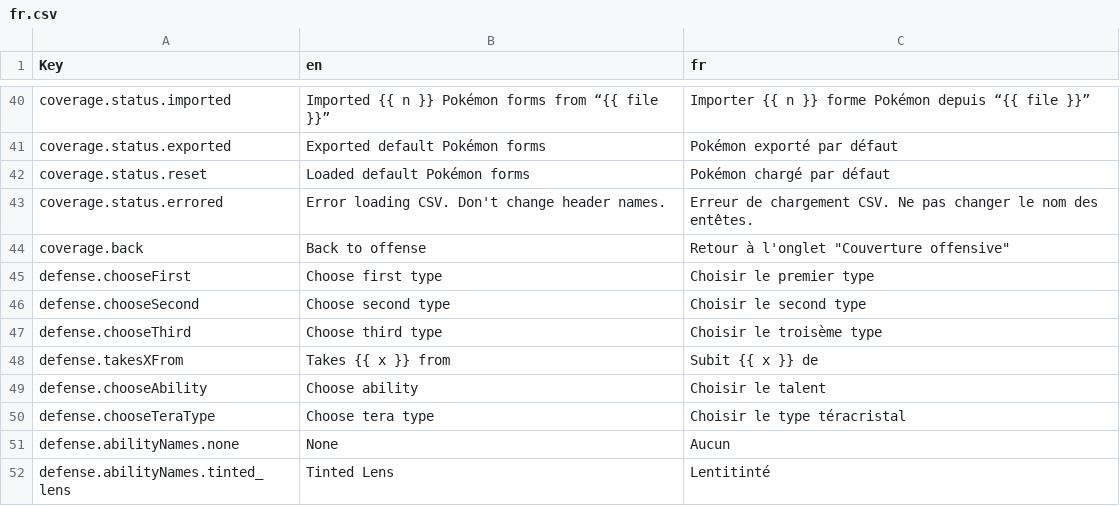
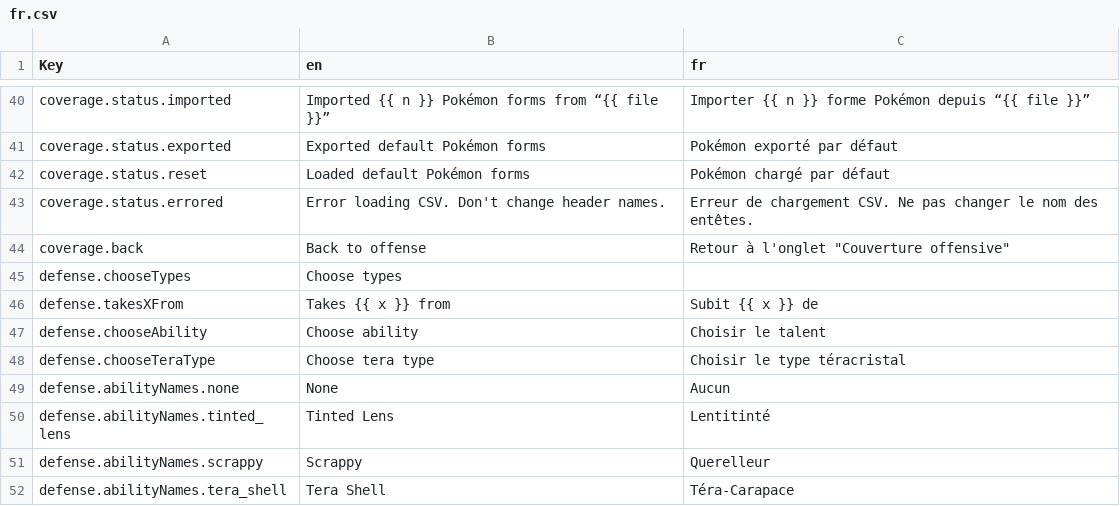
Before and after one commit to wavebeem/pkmn.help, a CSV file: public/translations/fr.csv, drawn as a sheet; only a part is shown, gaps mark what is left out; the shorter side is filled out with more unchanged rows.

```diff
--- a/public/translations/fr.csv
+++ b/public/translations/fr.csv
@@ -44,5 +44,3 @@ coverage.status.errored,Error loading CSV. Don't change header names.,Erreur de
 coverage.back,Back to offense,"Retour à l'onglet ""Couverture offensive"""
-defense.chooseFirst,Choose first type,Choisir le premier type
-defense.chooseSecond,Choose second type,Choisir le second type
-defense.chooseThird,Choose third type,Choisir le troisème type
+defense.chooseTypes,Choose types,
 defense.takesXFrom,Takes {{ x }} from,Subit {{ x }} de
```
Also changed, not shown: public/translations/es.csv, public/translations/kk.csv, 16 other files.
